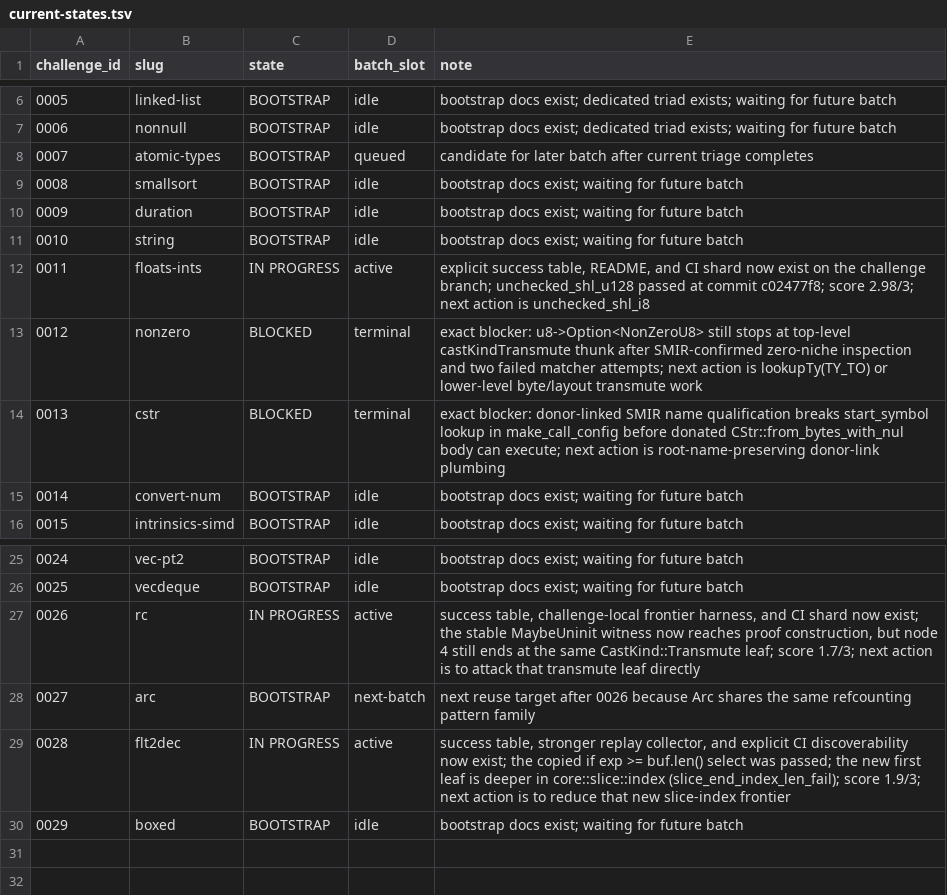
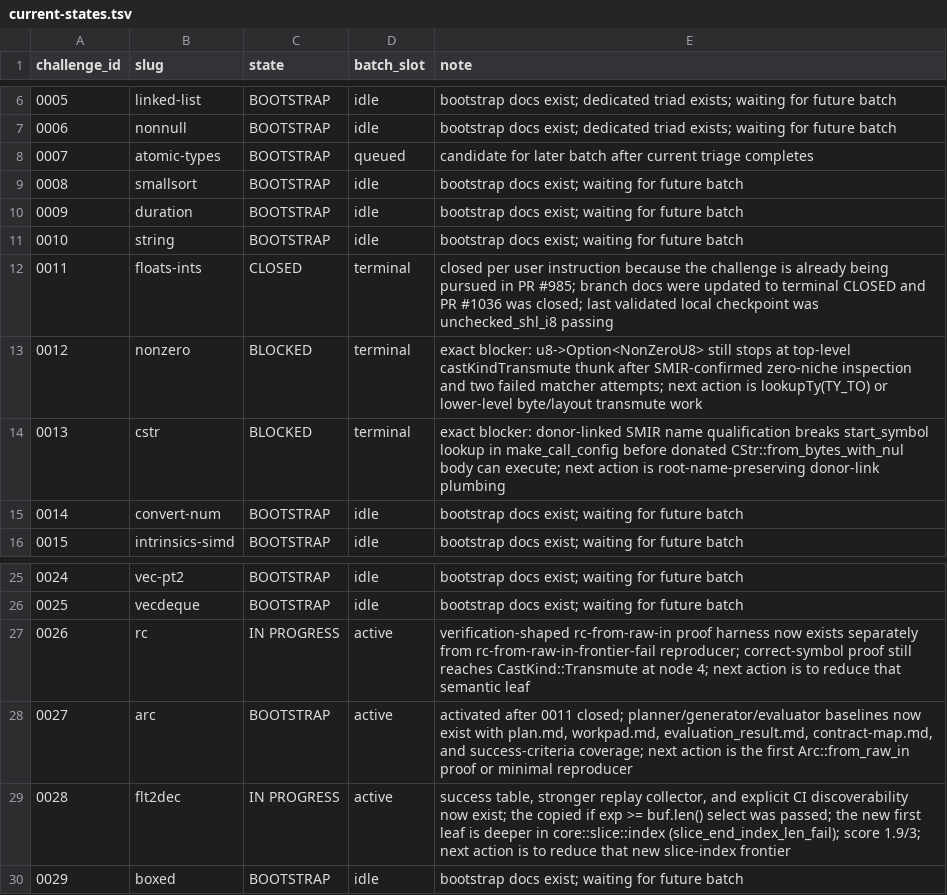
Before and after one commit to runtimeverification/mir-semantics, a TSV file: docs/verify-rust-std/portfolio/current-states.tsv, drawn as a sheet; only a part is shown, gaps mark what is left out.

Commit message:
docs(verify-rust-std): close 0011 and activate 0027

```diff
--- a/docs/verify-rust-std/portfolio/current-states.tsv
+++ b/docs/verify-rust-std/portfolio/current-states.tsv
@@ -11,3 +11,3 @@ challenge_id	slug	state	batch_slot	note
 0010	string	BOOTSTRAP	idle	bootstrap docs exist; waiting for future batch
-0011	floats-ints	IN PROGRESS	active	explicit success table, README, and CI shard now exist on the challenge branch; unchecked_shl_u128 passed at commit c02477f8; score 2.98/3; next action is unchecked_shl_i8
+0011	floats-ints	CLOSED	terminal	closed per user instruction because the challenge is already being pursued in PR #985; branch docs were updated to terminal CLOSED and PR #1036 was closed; last validated local checkpoint was unchecked_shl_i8 passing
 0012	nonzero	BLOCKED	terminal	exact blocker: u8->Option<NonZeroU8> still stops at top-level castKindTransmute thunk after SMIR-confirmed zero-niche inspection and two failed matcher attempts; next action is lookupTy(TY_TO) or lower-level byte/layout transmute work
@@ -26,4 +26,4 @@ challenge_id	slug	state	batch_slot	note
 0025	vecdeque	BOOTSTRAP	idle	bootstrap docs exist; waiting for future batch
-0026	rc	IN PROGRESS	active	success table, challenge-local frontier harness, and CI shard now exist; the stable MaybeUninit witness now reaches proof construction, but node 4 still ends at the same CastKind::Transmute leaf; score 1.7/3; next action is to attack that transmute leaf directly
-0027	arc	BOOTSTRAP	next-batch	next reuse target after 0026 because Arc shares the same refcounting pattern family
+0026	rc	IN PROGRESS	active	verification-shaped rc-from-raw-in proof harness now exists separately from rc-from-raw-in-frontier-fail reproducer; correct-symbol proof still reaches CastKind::Transmute at node 4; next action is to reduce that semantic leaf
+0027	arc	BOOTSTRAP	active	activated after 0011 closed; planner/generator/evaluator baselines now exist with plan.md, workpad.md, evaluation_result.md, contract-map.md, and success-criteria coverage; next action is the first Arc::from_raw_in proof or minimal reproducer
 0028	flt2dec	IN PROGRESS	active	success table, stronger replay collector, and explicit CI discoverability now exist; the copied if exp >= buf.len() select was passed; the new first leaf is deeper in core::slice::index (slice_end_index_len_fail); score 1.9/3; next action is to reduce that new slice-index frontier
```
Also changed, not shown: docs/verify-rust-std/portfolio/agent-roster.tsv, 6 other files.
